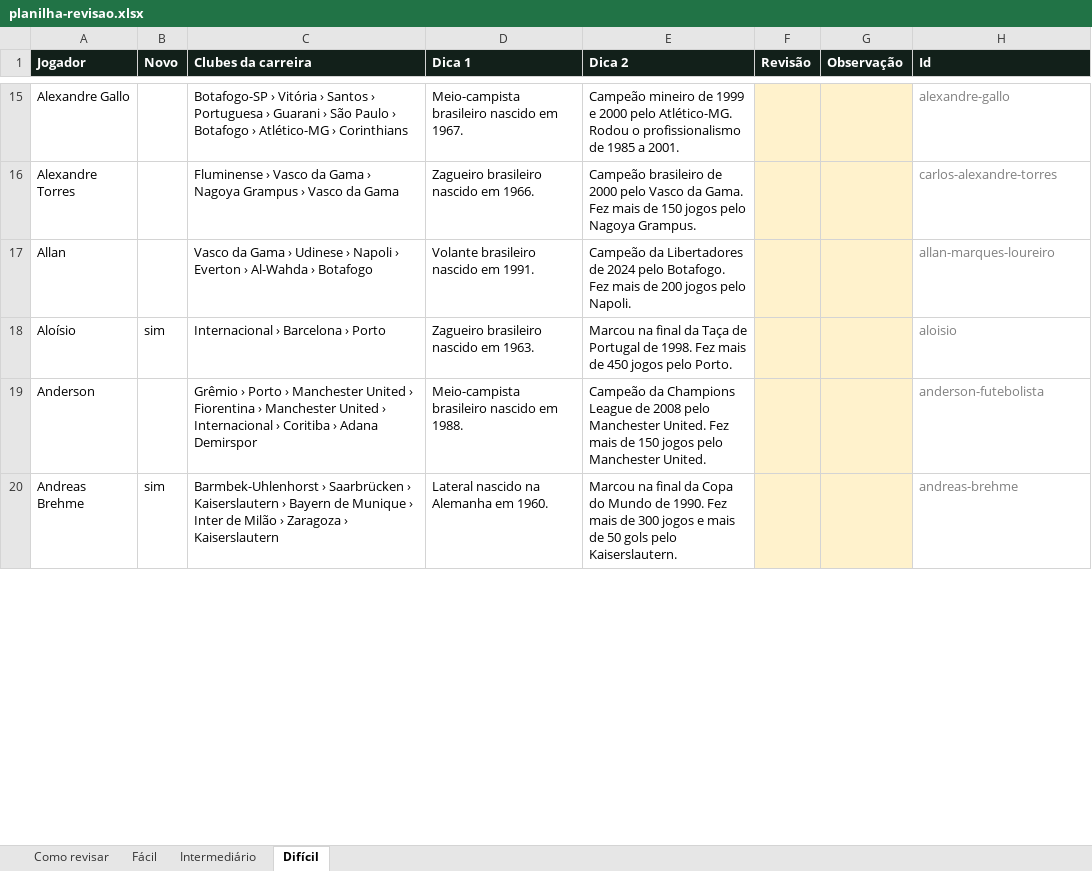
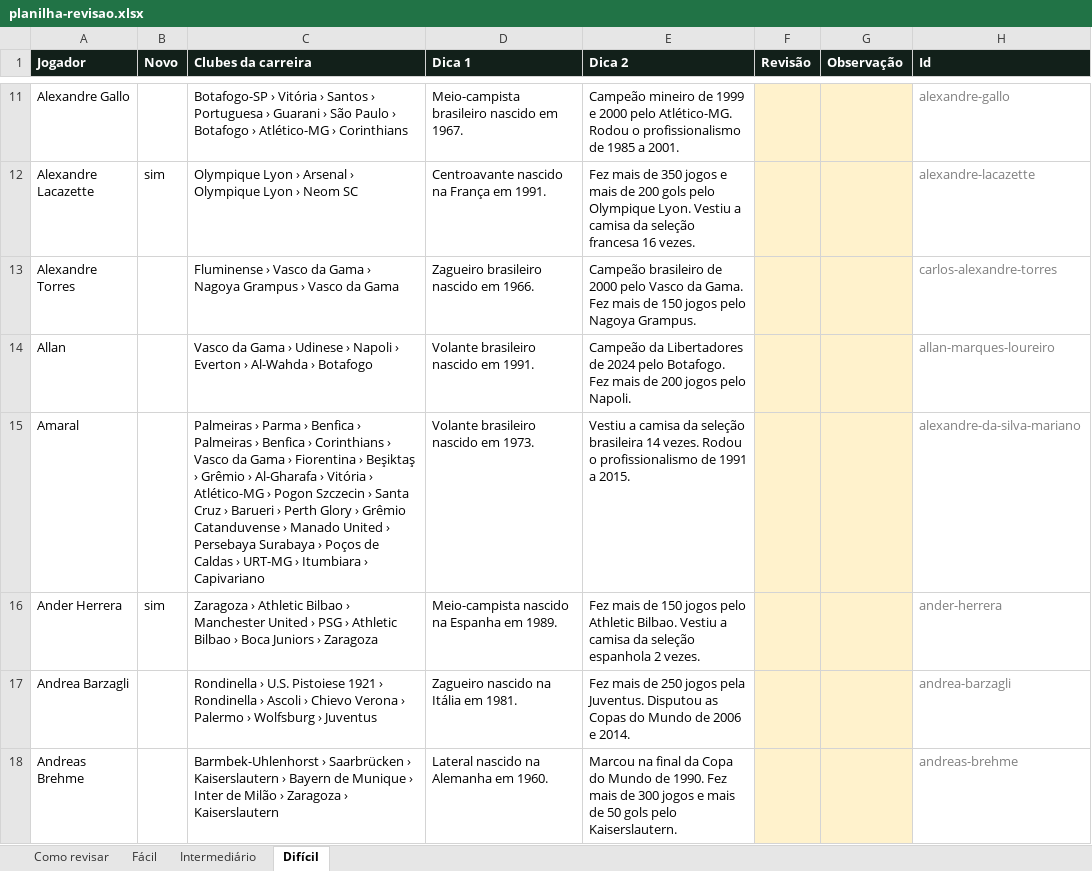
Before and after one commit to ogabrielfr/Adivinhe-o-jogador, an Excel workbook: relatorios/planilha-revisao.xlsx, sheet Difícil, drawn as a sheet; only a part is shown, gaps mark what is left out; values as stored, in another font and other column widths than the file's, no borders; removed rows and columns are numbered as before the commit, all else as after; the diff covers the shown part only; the diff names each change by its address in the sheet, - before the commit and + after, or states it on an @@ line.

```diff
--- a/relatorios/planilha-revisao.xlsx (sheet Difícil)
+++ b/relatorios/planilha-revisao.xlsx (sheet Difícil)
+row 12: Alexandre Lacazette | sim | Olympique Lyon › Arsenal › Olympique Lyon › Neom SC | Centroavante nascido na França em 1991. | Fez mais de 350 jogos e mais de 200 gols pelo Olympique Lyon. Vestiu a camisa da seleção francesa 16 vezes. |  |  | alexandre-lacazette
-row 18: Aloísio | sim | Internacional › Barcelona › Porto | Zagueiro brasileiro nascido em 1963. | Marcou na final da Taça de Portugal de 1998. Fez mais de 450 jogos pelo Porto. |  |  | aloisio
-row 19: Anderson |  | Grêmio › Porto › Manchester United › Fiorentina › Manchester United › Internacional › Coritiba › Adana Demirspor | Meio-campista brasileiro nascido em 1988. | Campeão da Champions League de 2008 pelo Manchester United. Fez mais de 150 jogos pelo Manchester United. |  |  | anderson-futebolista
+row 15: Amaral |  | Palmeiras › Parma › Benfica › Palmeiras › Benfica › Corinthians › Vasco da Gama › Fiorentina › Beşiktaş › Grêmio › Al-Gharafa › Vitória › Atlético-MG › Pogon Szczecin › Santa Cruz › Barueri › Perth Glory › Grêmio Catanduvense › Manado United › Persebaya Surabaya › Poços de Caldas › URT-MG › Itumbiara › Capivariano | Volante brasileiro nascido em 1973. | Vestiu a camisa da seleção brasileira 14 vezes. Rodou o profissionalismo de 1991 a 2015. |  |  | alexandre-da-silva-mariano
+row 16: Ander Herrera | sim | Zaragoza › Athletic Bilbao › Manchester United › PSG › Athletic Bilbao › Boca Juniors › Zaragoza | Meio-campista nascido na Espanha em 1989. | Fez mais de 150 jogos pelo Athletic Bilbao. Vestiu a camisa da seleção espanhola 2 vezes. |  |  | ander-herrera
+row 17: Andrea Barzagli |  | Rondinella › U.S. Pistoiese 1921 › Rondinella › Ascoli › Chievo Verona › Palermo › Wolfsburg › Juventus | Zagueiro nascido na Itália em 1981. | Fez mais de 250 jogos pela Juventus. Disputou as Copas do Mundo de 2006 e 2014. |  |  | andrea-barzagli
-B18 (Novo): sim
+B18 (Novo): (empty)
```
Also changed, not shown: 145 added rows, 147 removed rows and 92 edited cells elsewhere in this sheet, sheet Intermediário, sheet Fácil, sheet Como revisar, 14 other files.
